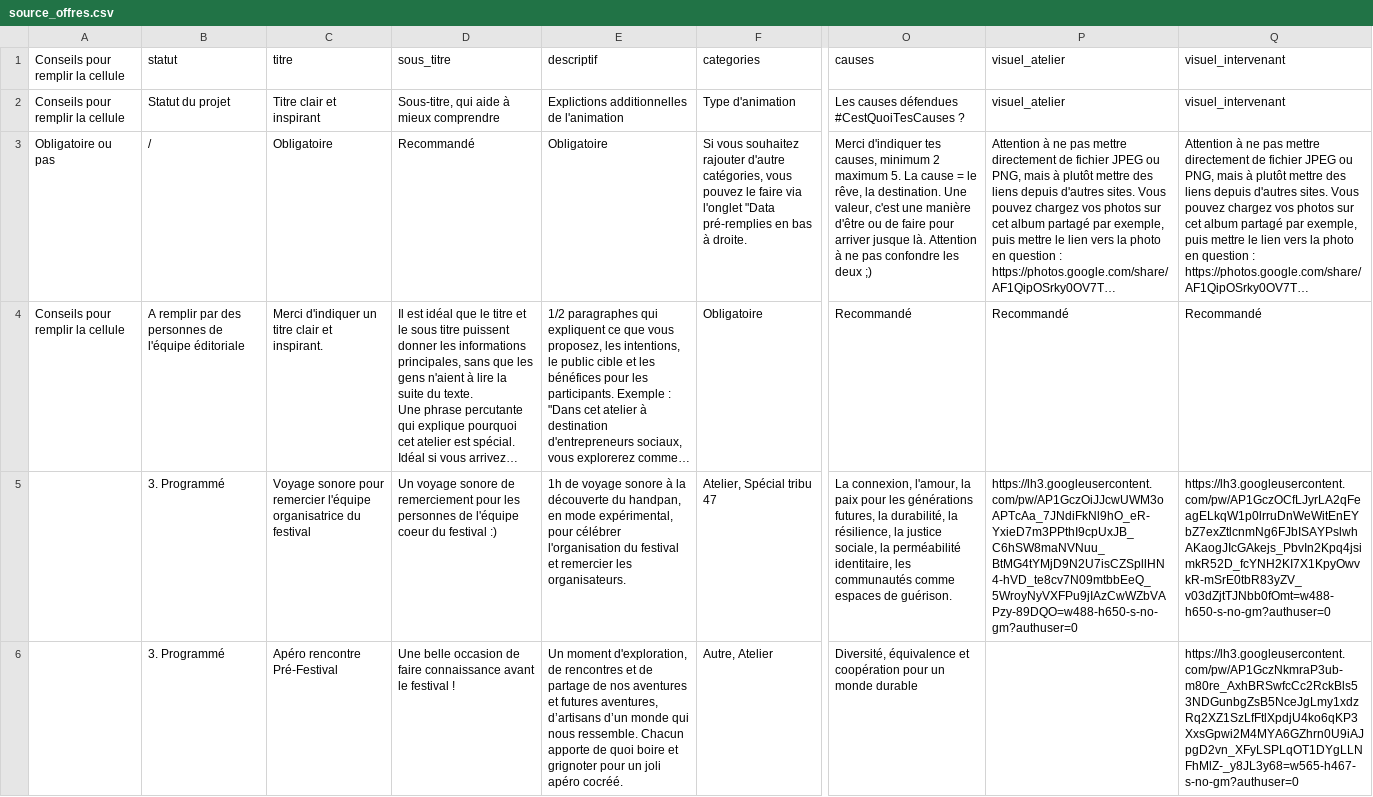
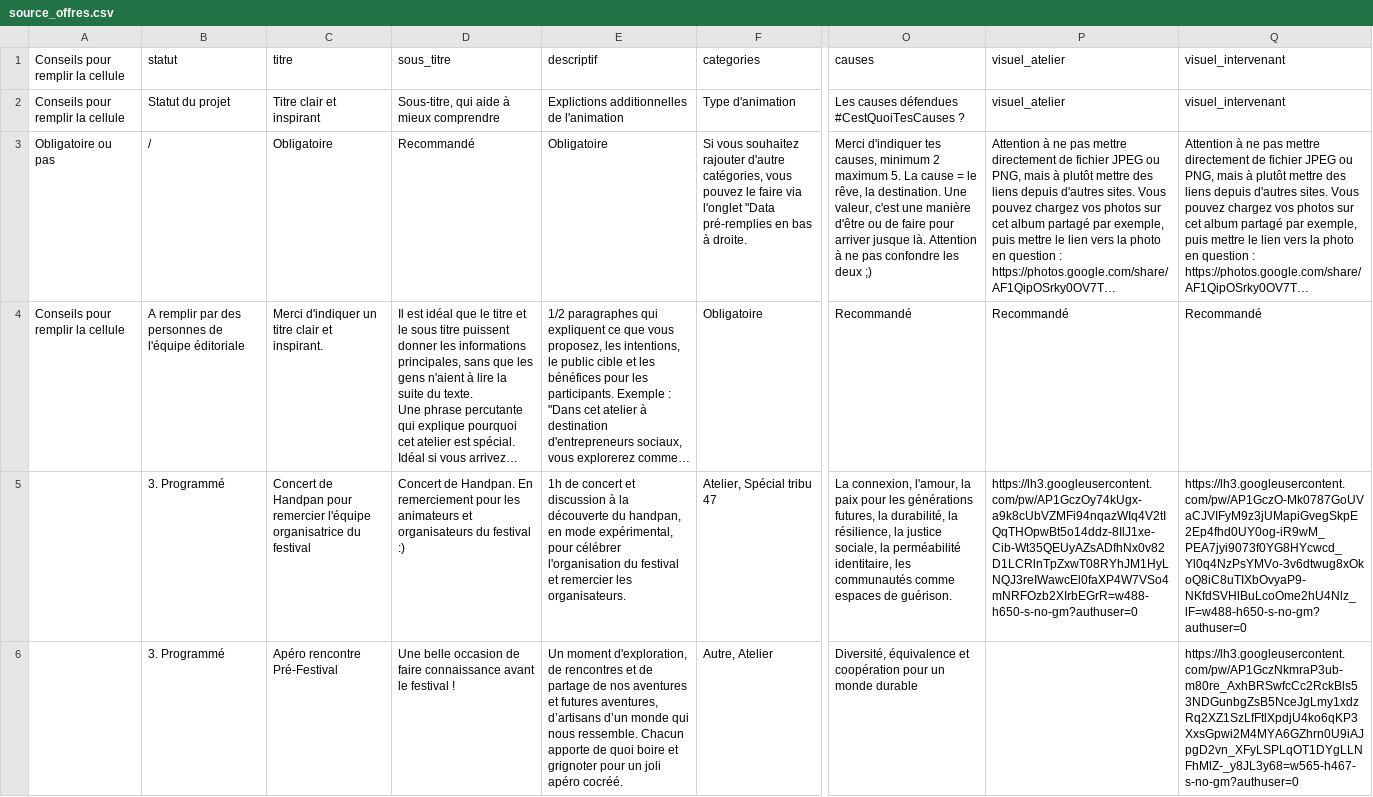
Before and after one commit to RomanHaDuong/billeterie, a CSV file: db/csv/source_offres.csv, drawn as a sheet; only a part is shown, gaps mark what is left out; long unchanged cells end in …; the diff covers the shown part only; the diff names each change by its address in the sheet, - before the commit and + after, or states it on an @@ line.

```diff
--- a/db/csv/source_offres.csv
+++ b/db/csv/source_offres.csv
-C5: Voyage sonore pour remercier…
+C5: Concert de Handpan pour remercier…
-D5: Un voyage sonore de remerciement pour les personnes de l'équipe coeur du festival…
+D5: Concert de Handpan. En remerciement pour les animateurs et organisateurs du festival…
-E5: 1h de voyage sonore à la…
+E5: 1h de concert et discussion à la…
-P5: https://lh3.googleusercontent.com/pw/AP1GczOiJJcwUWM3oAPTcAa_7JNdiFkNl9hO_eR-YxieD7m3PPthI9cpUxJB_C6hSW8maNVNuu_BtMG4tYMjD9N2U7isCZSpllHN4-hVD_te8cv7N09mtbbEeQ_5WroyNyVXFPu9jIAzCwWZbVAPzy-89DQO=w488-h650-s-no-gm?authuser=0
+P5: https://lh3.googleusercontent.com/pw/AP1GczOy74kUgx-a9k8cUbVZMFi94nqazWIq4V2tIQqTHOpwBt5o14ddz-8IlJ1xe-Cib-Wt35QEUyAZsADfhNx0v82D1LCRlnTpZxwT08RYhJM1HyLNQJ3reIWawcEl0faXP4W7VSo4mNRFOzb2XIrbEGrR=w488-h650-s-no-gm?authuser=0
-Q5: https://lh3.googleusercontent.com/pw/AP1GczOCfLJyrLA2qFeagELkqW1p0lrruDnWeWitEnEYbZ7exZtlcnmNg6FJbISAYPslwhAKaogJIcGAkejs_PbvIn2Kpq4jsimkR52D_fcYNH2KI7X1KpyOwvkR-mSrE0tbR83yZV_v03dZjtTJNbb0fOmt=w488-h650-s-no-gm?authuser=0
+Q5: https://lh3.googleusercontent.com/pw/AP1GczO-Mk0787GoUVaCJVIFyM9z3jUMapiGvegSkpE2Ep4fhd0UY0og-iR9wM_PEA7jyi9073f0YG8HYcwcd_Yl0q4NzPsYMVo-3v6dtwug8xOkoQ8iC8uTIXbOvyaP9-NKfdSVHlBuLcoOme2hU4Nlz_lF=w488-h650-s-no-gm?authuser=0
```
Also changed, not shown: 2 added rows, 1 removed row and 56 edited cells elsewhere in this file, 9 other files.
